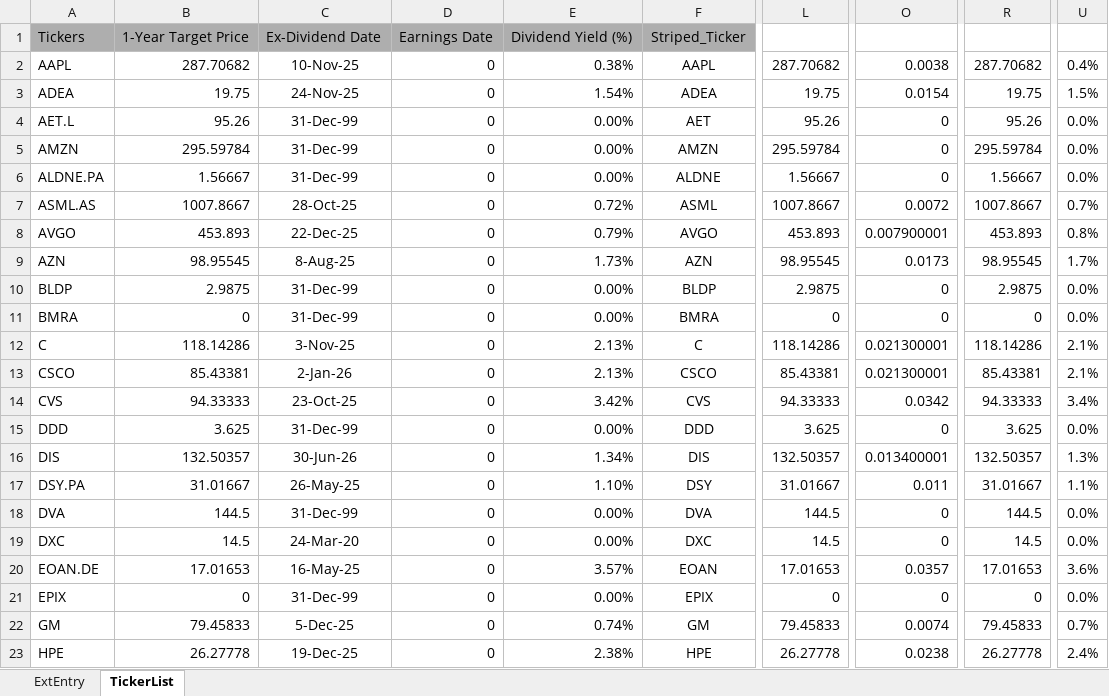
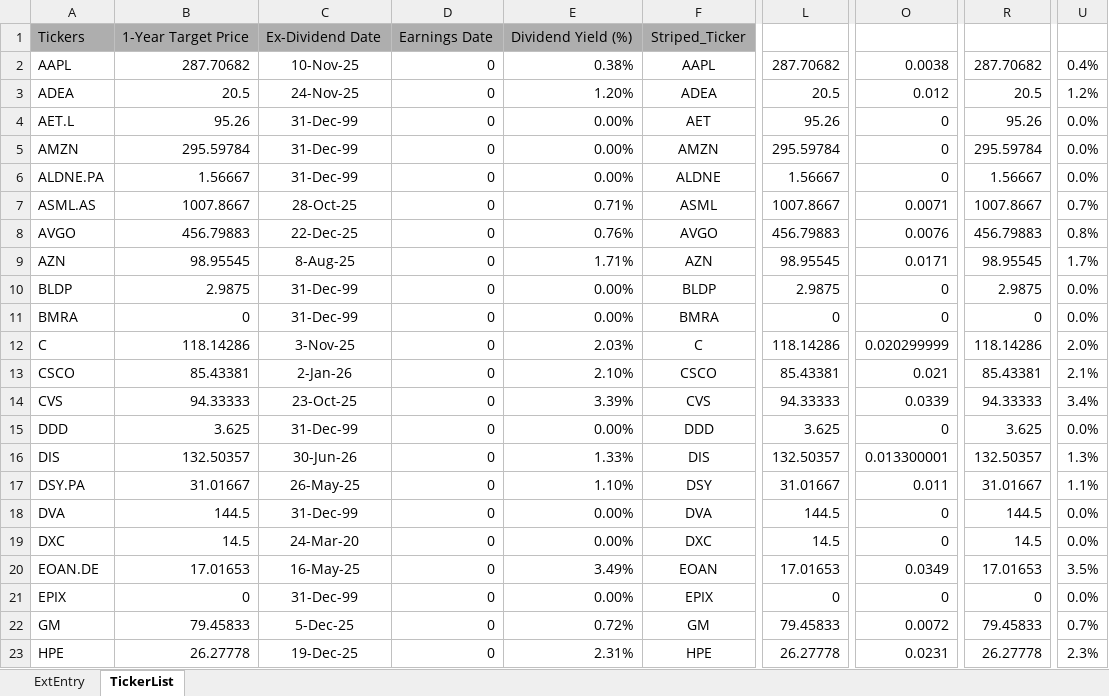
Before and after one commit to KostaDY/NikyClean, an Excel workbook: MEDY.xlsx, sheet TickerList, drawn as a sheet; only a part is shown, gaps mark what is left out; values as stored, in another font and other column widths than the file's, no borders; the diff covers the shown part only; the diff names each change by its address in the sheet, - before the commit and + after, or states it on an @@ line.

```diff
--- a/MEDY.xlsx (sheet TickerList)
+++ b/MEDY.xlsx (sheet TickerList)
-B3: 19.75
+B3: 20.5
-E3: 1.54%
+E3: 1.20%
-L3: 19.75
+L3: 20.5
-O3: 0.0154
+O3: 0.012
-R3: 19.75
+R3: 20.5
-U3: 1.5%
+U3: 1.2%
-E7: 0.72%
+E7: 0.71%
-O7: 0.0072
+O7: 0.0071
-B8: 453.893
+B8: 456.79883
-E8: 0.79%
+E8: 0.76%
-L8: 453.893
+L8: 456.79883
-O8: 0.007900001
+O8: 0.0076
-R8: 453.893
+R8: 456.79883
-E9: 1.73%
+E9: 1.71%
-O9: 0.0173
+O9: 0.0171
-E12: 2.13%
+E12: 2.03%
-O12: 0.021300001
+O12: 0.020299999
-U12: 2.1%
+U12: 2.0%
-E13: 2.13%
+E13: 2.10%
-O13: 0.021300001
+O13: 0.021
-E14: 3.42%
+E14: 3.39%
-O14: 0.0342
+O14: 0.0339
-E16: 1.34%
+E16: 1.33%
-O16: 0.013400001
+O16: 0.013300001
-E20: 3.57%
+E20: 3.49%
-O20: 0.0357
+O20: 0.0349
-U20: 3.6%
+U20: 3.5%
-E22: 0.74%
+E22: 0.72%
-O22: 0.0074
+O22: 0.0072
-E23: 2.38%
+E23: 2.31%
-O23: 0.0238
+O23: 0.0231
-U23: 2.4%
+U23: 2.3%
```
Also changed, not shown: 115 edited cells elsewhere in this sheet, sheet ExtEntry, YahooDataOutput.xlsx, 2 other files.
